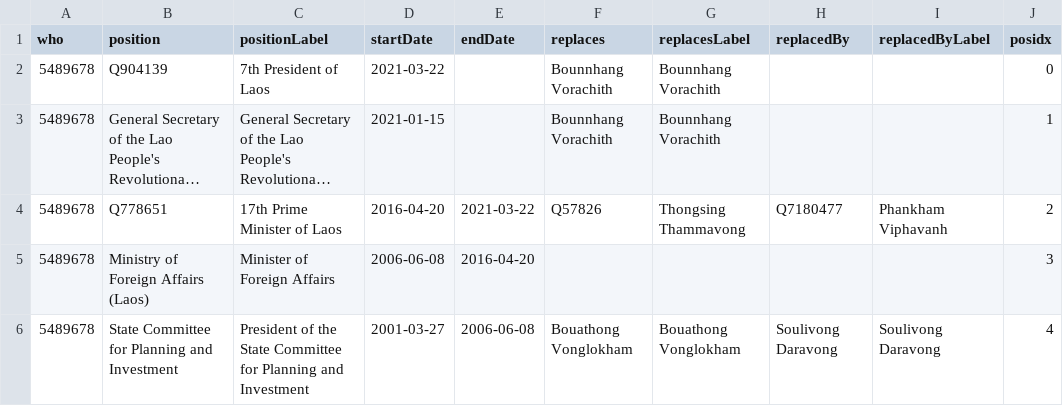
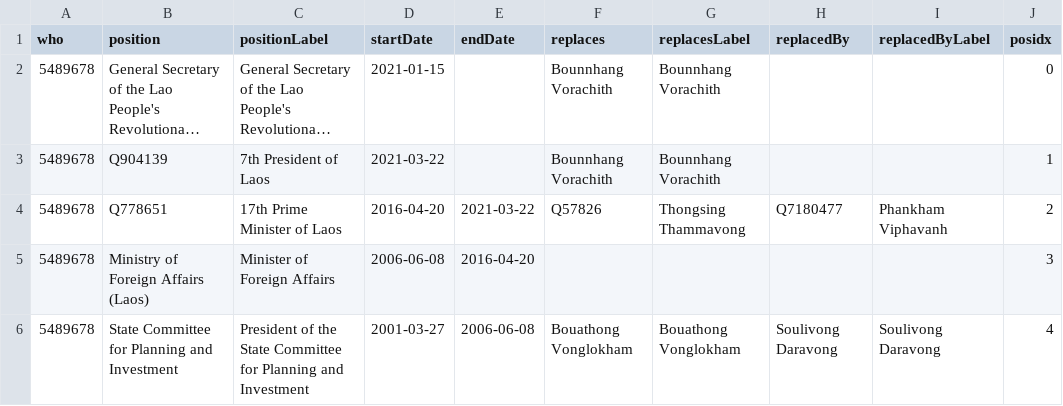
Before and after one commit to every-politician-scrapers/laos, a CSV file: enwiki/csv/5489678.csv, drawn as a sheet; long unchanged cells end in …; removed rows and columns are numbered as before the commit, all else as after; the diff names each change by its address in the sheet, - before the commit and + after, or states it on an @@ line.

```diff
--- a/enwiki/csv/5489678.csv
+++ b/enwiki/csv/5489678.csv
-row 2: 5489678 | Q904139 | 7th President of Laos | 2021-03-22 |  | Bounnhang Vorachith | Bounnhang Vorachith |  |  | 0
-J2 (posidx): 1
+J2 (posidx): 0
+row 3: 5489678 | Q904139 | 7th President of Laos | 2021-03-22 |  | Bounnhang Vorachith | Bounnhang Vorachith |  |  | 1
```
Also changed, not shown: 1 other file.
